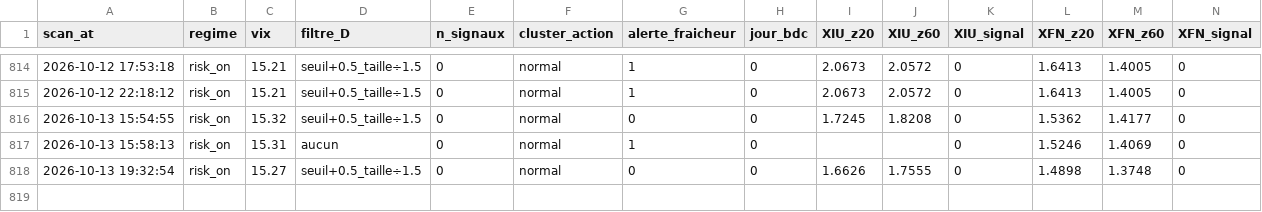
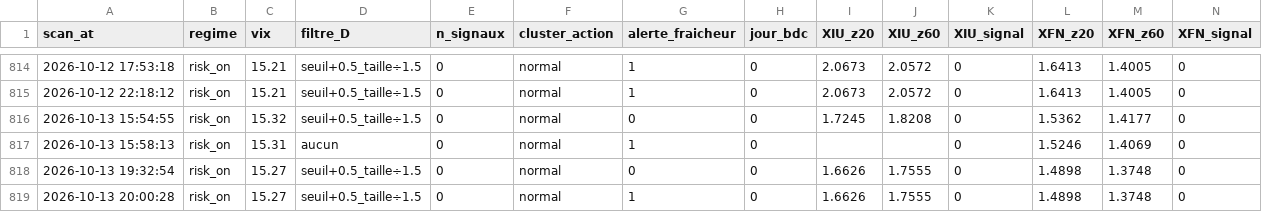
Before and after one commit to Syl77qc/tmx_automatic, a CSV file: historique_scans.csv, drawn as a sheet; only a part is shown, gaps mark what is left out; rows hold the shown columns only; the diff names each change by its address in the sheet, - before the commit and + after, or states it on an @@ line.

Commit message:
Scan + dashboard 2026-10-14 00:00 UTC

```diff
--- a/historique_scans.csv
+++ b/historique_scans.csv
+row 819: 2026-10-13 20:00:28 | risk_on | 15.27 | seuil+0.5_taille÷1.5 | 0 | normal | 1 | 0 | 1.6626 | 1.7555 | 0 | 1.4898 | 1.3748 | 0
```
Also changed, not shown: 4 other files.
